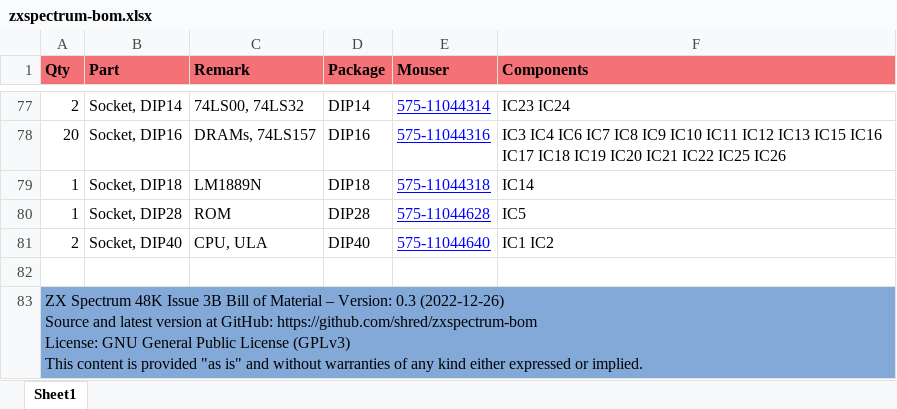
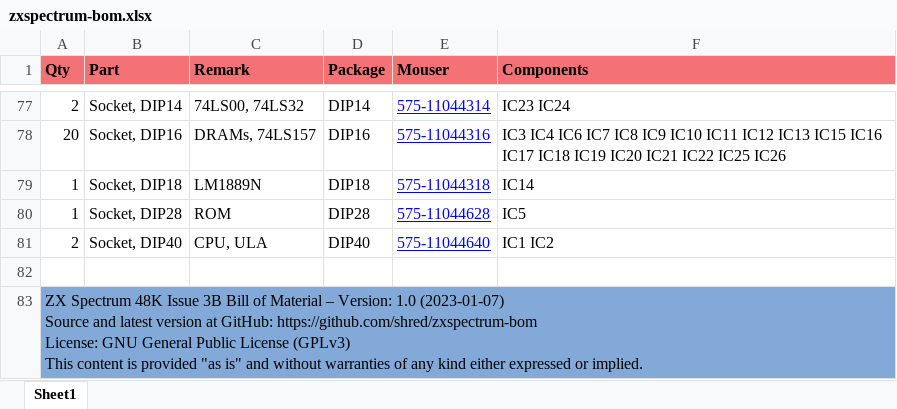
Before and after one commit to shred/zxspectrum-bom, an Excel workbook: docs/zxspectrum-bom.xlsx, sheet Sheet1, drawn as a sheet; only a part is shown, gaps mark what is left out; values as stored, in another font and other column widths than the file's, no borders; ↵ is a line break in a cell; the diff names each change by its address in the sheet, - before the commit and + after, or states it on an @@ line.

```diff
--- a/docs/zxspectrum-bom.xlsx (sheet Sheet1)
+++ b/docs/zxspectrum-bom.xlsx (sheet Sheet1)
-A83 (Qty): …– Version: 0.3 (2022-12-26) ↵ Source and…
+A83 (Qty): …– Version: 1.0 (2023-01-07) ↵ Source and…
```
Also changed, not shown: 6 other files.
